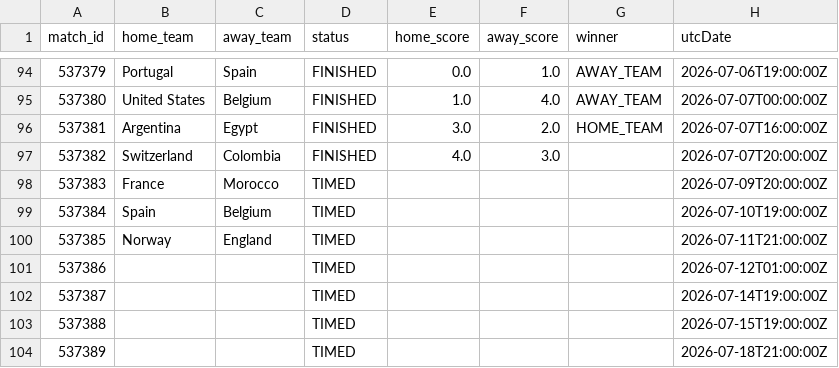
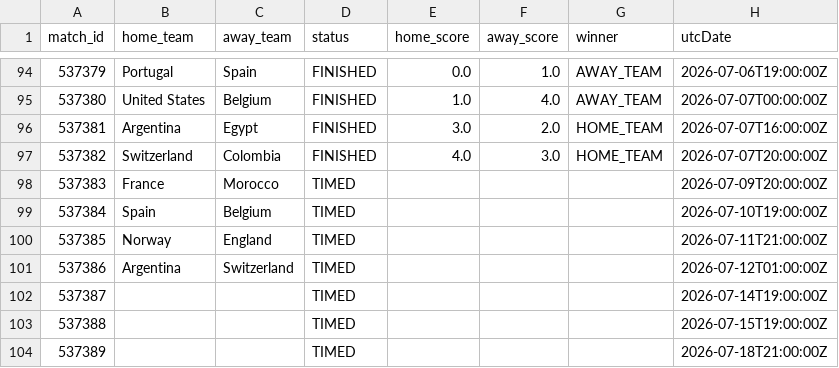
Before and after one commit to michaelsimmo11/WorldCupSweepstake, a CSV file: data/matches_2026.csv, drawn as a sheet; only a part is shown, gaps mark what is left out.

```diff
--- a/data/matches_2026.csv
+++ b/data/matches_2026.csv
@@ -96,3 +96,3 @@ match_id,home_team,away_team,status,home_score,away_score,winner,utcDate
 537381,Argentina,Egypt,FINISHED,3.0,2.0,HOME_TEAM,2026-07-07T16:00:00Z
-537382,Switzerland,Colombia,FINISHED,4.0,3.0,,2026-07-07T20:00:00Z
+537382,Switzerland,Colombia,FINISHED,4.0,3.0,HOME_TEAM,2026-07-07T20:00:00Z
 537383,France,Morocco,TIMED,,,,2026-07-09T20:00:00Z
@@ -100,3 +100,3 @@ match_id,home_team,away_team,status,home_score,away_score,winner,utcDate
 537385,Norway,England,TIMED,,,,2026-07-11T21:00:00Z
-537386,,,TIMED,,,,2026-07-12T01:00:00Z
+537386,Argentina,Switzerland,TIMED,,,,2026-07-12T01:00:00Z
 537387,,,TIMED,,,,2026-07-14T19:00:00Z
```
Also changed, not shown: 1 other file.
